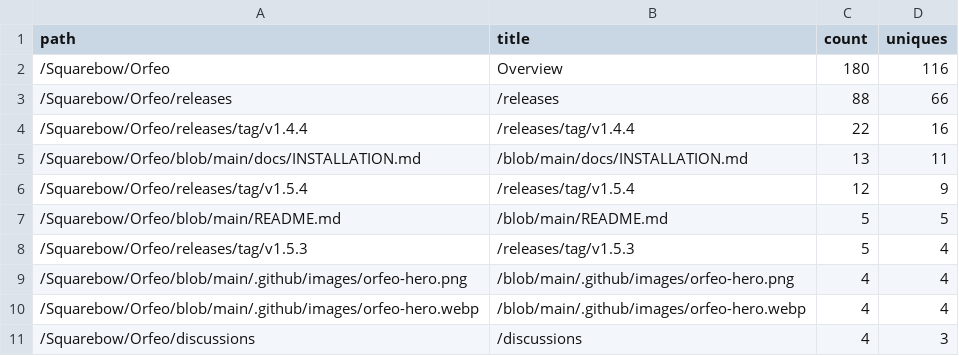
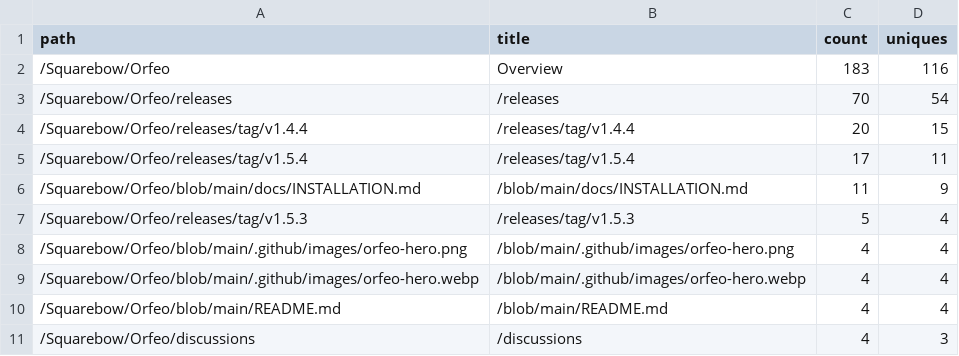
Before and after one commit to Squarebow/Orfeo, a CSV file: data/paths_latest.csv, drawn as a sheet.

```diff
--- a/data/paths_latest.csv
+++ b/data/paths_latest.csv
@@ -1,8 +1,7 @@
 path,title,count,uniques
-/Squarebow/Orfeo,Overview,180,116
-/Squarebow/Orfeo/releases,/releases,88,66
-/Squarebow/Orfeo/releases/tag/v1.4.4,/releases/tag/v1.4.4,22,16
-/Squarebow/Orfeo/blob/main/docs/INSTALLATION.md,/blob/main/docs/INSTALLATION.md,13,11
-/Squarebow/Orfeo/releases/tag/v1.5.4,/releases/tag/v1.5.4,12,9
-/Squarebow/Orfeo/blob/main/README.md,/blob/main/README.md,5,5
+/Squarebow/Orfeo,Overview,183,116
+/Squarebow/Orfeo/releases,/releases,70,54
+/Squarebow/Orfeo/releases/tag/v1.4.4,/releases/tag/v1.4.4,20,15
+/Squarebow/Orfeo/releases/tag/v1.5.4,/releases/tag/v1.5.4,17,11
+/Squarebow/Orfeo/blob/main/docs/INSTALLATION.md,/blob/main/docs/INSTALLATION.md,11,9
 /Squarebow/Orfeo/releases/tag/v1.5.3,/releases/tag/v1.5.3,5,4
@@ -10,2 +9,3 @@ path,title,count,uniques
 /Squarebow/Orfeo/blob/main/.github/images/orfeo-hero.webp,/blob/main/.github/images/orfeo-hero.webp,4,4
+/Squarebow/Orfeo/blob/main/README.md,/blob/main/README.md,4,4
 /Squarebow/Orfeo/discussions,/discussions,4,3
```
Also changed, not shown: data/clones.csv, data/downloads.csv, 4 other files.
